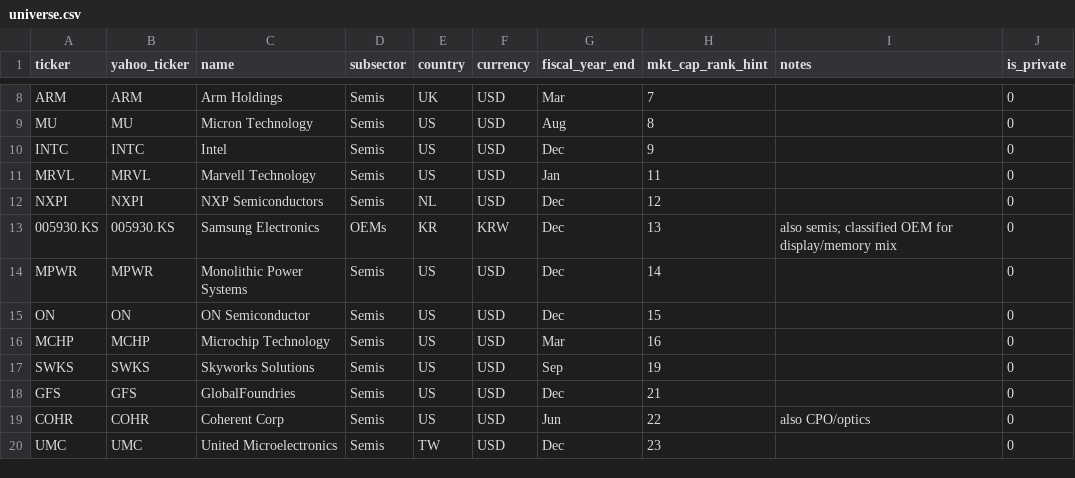
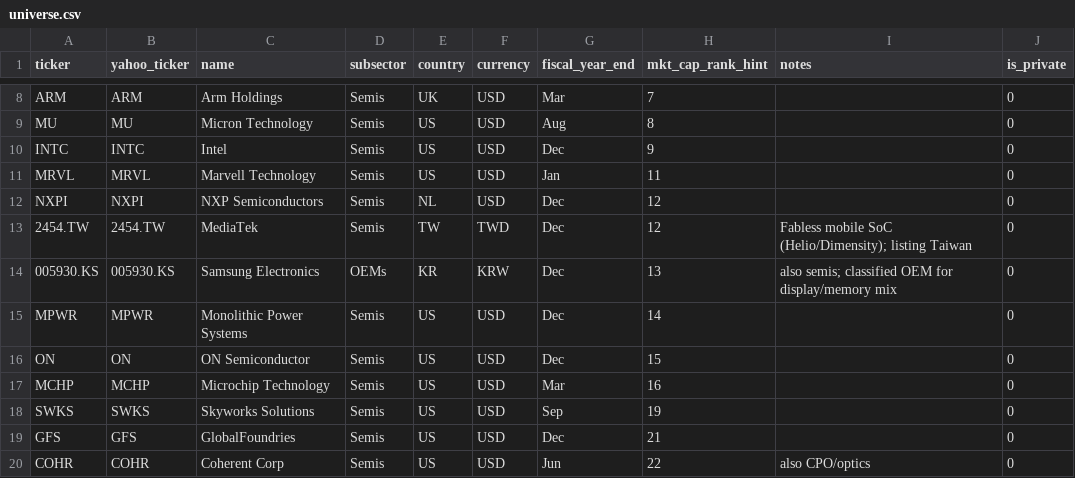
Before and after one commit to figoux/solana-capital-global-tech-equities, a CSV file: universe.csv, drawn as a sheet; only a part is shown, gaps mark what is left out; the shorter side is filled out with more unchanged rows.

Commit message:
feat: add MediaTek (2454.TW, AVGO peer) + UI fix to show co name for numeric tickers

```diff
--- a/universe.csv
+++ b/universe.csv
@@ -12,2 +12,3 @@ MRVL,MRVL,Marvell Technology,Semis,US,USD,Jan,11,,0
 NXPI,NXPI,NXP Semiconductors,Semis,NL,USD,Dec,12,,0
+2454.TW,2454.TW,MediaTek,Semis,TW,TWD,Dec,12,Fabless mobile SoC (Helio/Dimensity); listing Taiwan,0
 005930.KS,005930.KS,Samsung Electronics,OEMs,KR,KRW,Dec,13,also semis; classified OEM for display/memory mix,0
```
Also changed, not shown: 5 other files.
